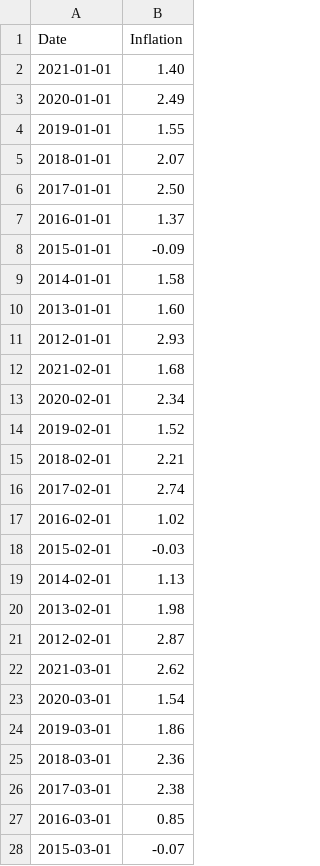
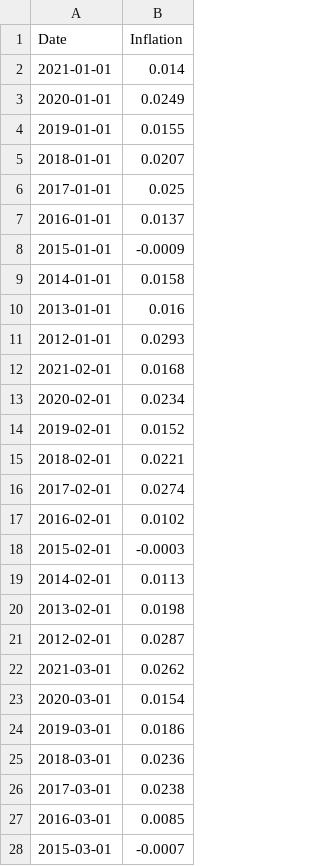
Before and after one commit to GuilleMGN/Group6, a CSV file: Resources/monthly_us_inflation_update.csv, drawn as a sheet; only a part is shown; the diff covers the shown part only.

Commit message:
Integrate Dataframe of Inflation and returns

```diff
--- a/Resources/monthly_us_inflation_update.csv
+++ b/Resources/monthly_us_inflation_update.csv
@@ -1,28 +1,28 @@
 Date,Inflation
-2021-01-01,1.40
-2020-01-01,2.49
-2019-01-01,1.55
-2018-01-01,2.07
-2017-01-01,2.50
-2016-01-01,1.37
-2015-01-01,-0.09
-2014-01-01,1.58
-2013-01-01,1.60
-2012-01-01,2.93
-2021-02-01,1.68
-2020-02-01,2.34
-2019-02-01,1.52
-2018-02-01,2.21
-2017-02-01,2.74
-2016-02-01,1.02
-2015-02-01,-0.03
-2014-02-01,1.13
-2013-02-01,1.98
-2012-02-01,2.87
-2021-03-01,2.62
-2020-03-01,1.54
-2019-03-01,1.86
-2018-03-01,2.36
-2017-03-01,2.38
-2016-03-01,0.85
-2015-03-01,-0.07
+2021-01-01,0.014
+2020-01-01,0.0249
+2019-01-01,0.0155
+2018-01-01,0.0207
+2017-01-01,0.025
+2016-01-01,0.0137
+2015-01-01,-0.0009
+2014-01-01,0.0158
+2013-01-01,0.016
+2012-01-01,0.0293
+2021-02-01,0.0168
+2020-02-01,0.0234
+2019-02-01,0.0152
+2018-02-01,0.0221
+2017-02-01,0.0274
+2016-02-01,0.0102
+2015-02-01,-0.0003
+2014-02-01,0.0113
+2013-02-01,0.0198
+2012-02-01,0.0287
+2021-03-01,0.0262
+2020-03-01,0.0154
+2019-03-01,0.0186
+2018-03-01,0.0236
+2017-03-01,0.0238
+2016-03-01,0.0085
+2015-03-01,-0.0007
```
Also changed, not shown: 93 edited cells elsewhere in this file, 5 other files.
